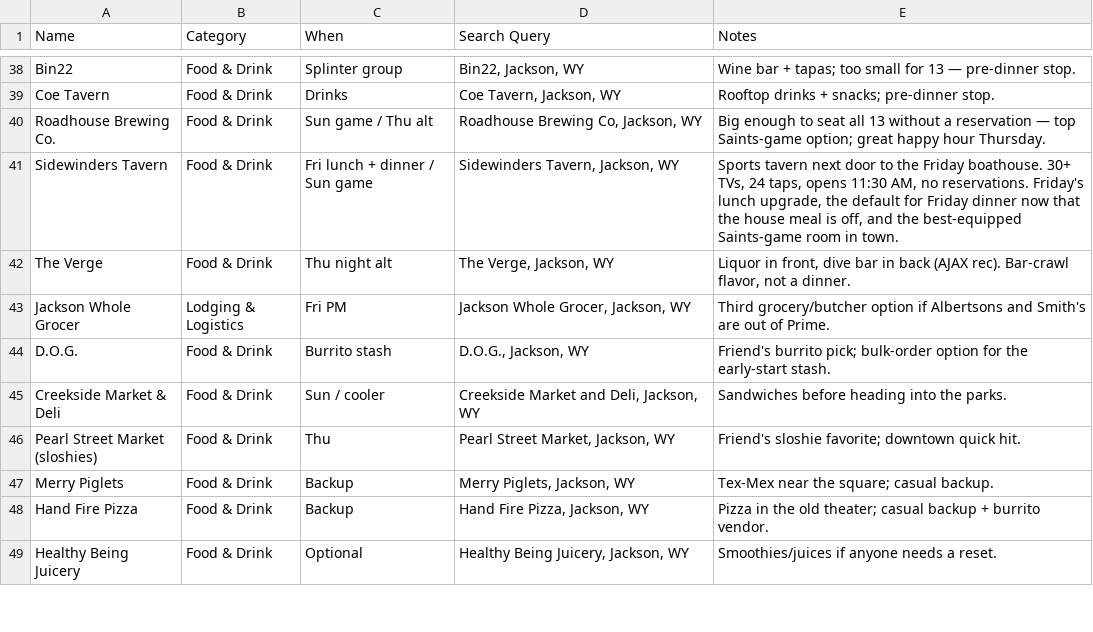
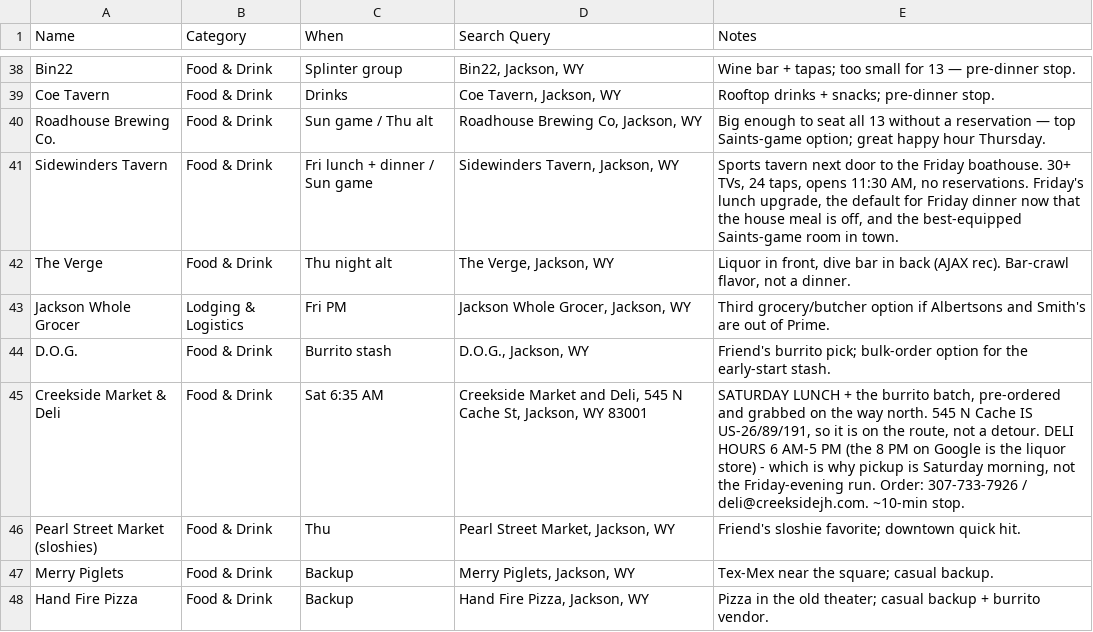
Before and after one commit to evantrapani-collab/jackson-hole-2026, a CSV file: maps/jackson-hole-places.csv, drawn as a sheet; only a part is shown, gaps mark what is left out; the shorter side is filled out with more unchanged rows.

Commit message:
Saturday lunch: Creekside subs on the way north (#51)
Austin's group-chat tip sent us to check Creekside Market. The one line
this repo had about it was wrong twice: their deli opens 6:00 AM (the
repo already knew Cowboy Coffee's drive-thru opens 6:00, two sections
away in the same file), and 545 N Cache is not a detour — it IS
US-26/89/191, the road north. The real constraint is the reverse: the
deli closes at 5 PM, which kills the Friday-evening pickup.

- Saturday's lunch and the burrito batch move onto one ~10-min stop at
  ~6:35 AM: 13 pre-ordered subs + ~18-20 burritos, one call to
  307-733-7926. Two open items, one phone call.
- Clock: South Entrance ~7:55, Fairy Falls ~9:15 — inside the "~9:15
  means parking" window. Leave 6:05 to get the original clock back. The
  2:00 PM West Thumb turnaround does not move.
- Deli, cheese and bread come off the grocery order; neither lunch is
  packed at the house now. ~$88/person, net ~+$11/man.
- Default if nobody orders: the Friday Albertsons run buys deli and
  bread and Saturday's lunch gets built that night.

Also fixes three stale strings HTML tags had hidden from the last grep,
and removes the dead deli/cheese/bread checkboxes.

```diff
--- a/maps/jackson-hole-places.csv
+++ b/maps/jackson-hole-places.csv
@@ -44,3 +44,3 @@ Jackson Whole Grocer,Lodging & Logistics,Fri PM,"Jackson Whole Grocer, Jackson,
 D.O.G.,Food & Drink,Burrito stash,"D.O.G., Jackson, WY",Friend's burrito pick; bulk-order option for the early-start stash.
-Creekside Market & Deli,Food & Drink,Sun / cooler,"Creekside Market and Deli, Jackson, WY",Sandwiches before heading into the parks.
+Creekside Market & Deli,Food & Drink,Sat 6:35 AM,"Creekside Market and Deli, 545 N Cache St, Jackson, WY 83001","SATURDAY LUNCH + the burrito batch, pre-ordered and grabbed on the way north. 545 N Cache IS US-26/89/191, so it is on the route, not a detour. DELI HOURS 6 AM-5 PM (the 8 PM on Google is the liquor store) - which is why pickup is Saturday morning, not the Friday-evening run. Order: 307-733-7926 / deli@creeksidejh.com. ~10-min stop."
 Pearl Street Market (sloshies),Food & Drink,Thu,"Pearl Street Market, Jackson, WY",Friend's sloshie favorite; downtown quick hit.
```
Also changed, not shown: 9 other files.
